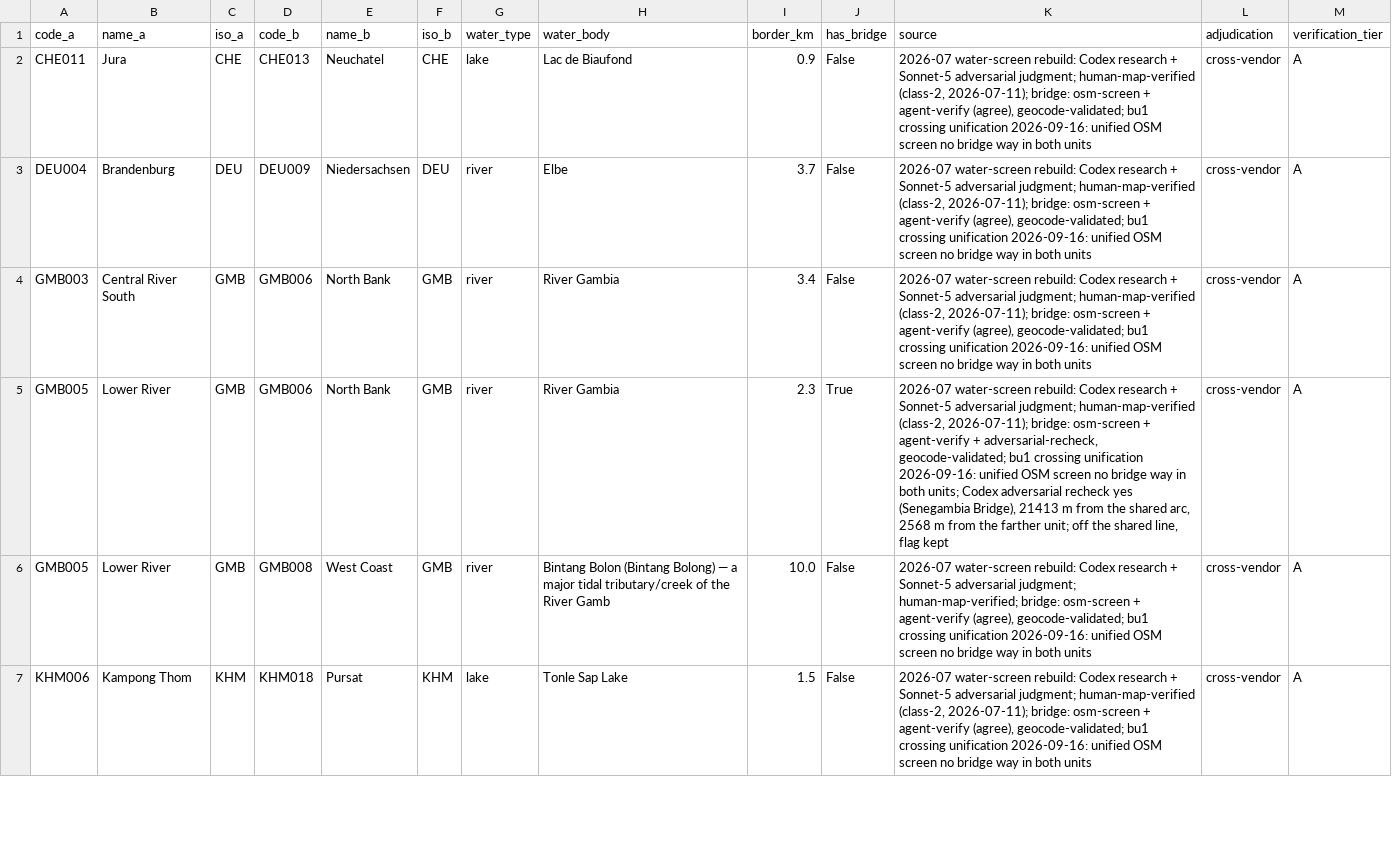
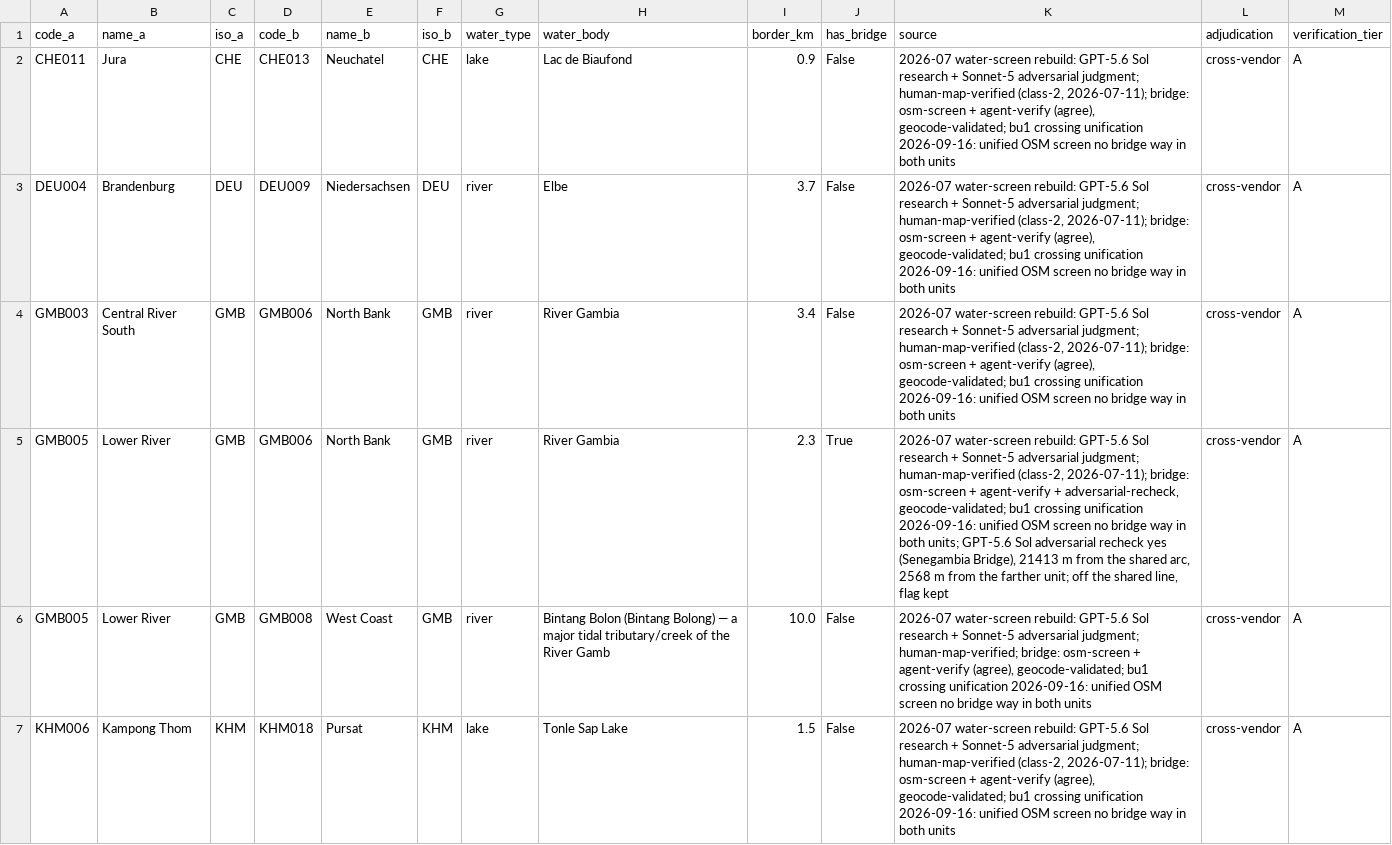
Before and after one commit to Hanshan-XY/MetacouplingLLM, a CSV file: src/metacouplingllm/data/rescreen_gap_overlay_pairs.csv, drawn as a sheet; only a part is shown; the diff covers the shown part only.

```diff
--- a/src/metacouplingllm/data/rescreen_gap_overlay_pairs.csv
+++ b/src/metacouplingllm/data/rescreen_gap_overlay_pairs.csv
@@ -1,7 +1,7 @@
 code_a,name_a,iso_a,code_b,name_b,iso_b,water_type,water_body,border_km,has_bridge,source,adjudication,verification_tier
-CHE011,Jura,CHE,CHE013,Neuchatel,CHE,lake,Lac de Biaufond,0.9,False,"2026-07 water-screen rebuild: Codex research + Sonnet-5 adversarial judgment; human-map-verified (class-2, 2026-07-11); bridge: osm-screen + agent-verify (agree), geocode-validated; bu1 crossing unification 2026-09-16: unified OSM screen no bridge way in both units",cross-vendor,A
-DEU004,Brandenburg,DEU,DEU009,Niedersachsen,DEU,river,Elbe,3.7,False,"2026-07 water-screen rebuild: Codex research + Sonnet-5 adversarial judgment; human-map-verified (class-2, 2026-07-11); bridge: osm-screen + agent-verify (agree), geocode-validated; bu1 crossing unification 2026-09-16: unified OSM screen no bridge way in both units",cross-vendor,A
-GMB003,Central River South,GMB,GMB006,North Bank,GMB,river,River Gambia,3.4,False,"2026-07 water-screen rebuild: Codex research + Sonnet-5 adversarial judgment; human-map-verified (class-2, 2026-07-11); bridge: osm-screen + agent-verify (agree), geocode-validated; bu1 crossing unification 2026-09-16: unified OSM screen no bridge way in both units",cross-vendor,A
-GMB005,Lower River,GMB,GMB006,North Bank,GMB,river,River Gambia,2.3,True,"2026-07 water-screen rebuild: Codex research + Sonnet-5 adversarial judgment; human-map-verified (class-2, 2026-07-11); bridge: osm-screen + agent-verify + adversarial-recheck, geocode-validated; bu1 crossing unification 2026-09-16: unified OSM screen no bridge way in both units; Codex adversarial recheck yes (Senegambia Bridge), 21413 m from the shared arc, 2568 m from the farther unit; off the shared line, flag kept",cross-vendor,A
-GMB005,Lower River,GMB,GMB008,West Coast,GMB,river,Bintang Bolon (Bintang Bolong) — a major tidal tributary/creek of the River Gamb,10.0,False,"2026-07 water-screen rebuild: Codex research + Sonnet-5 adversarial judgment; human-map-verified; bridge: osm-screen + agent-verify (agree), geocode-validated; bu1 crossing unification 2026-09-16: unified OSM screen no bridge way in both units",cross-vendor,A
-KHM006,Kampong Thom,KHM,KHM018,Pursat,KHM,lake,Tonle Sap Lake,1.5,False,"2026-07 water-screen rebuild: Codex research + Sonnet-5 adversarial judgment; human-map-verified (class-2, 2026-07-11); bridge: osm-screen + agent-verify (agree), geocode-validated; bu1 crossing unification 2026-09-16: unified OSM screen no bridge way in both units",cross-vendor,A
+CHE011,Jura,CHE,CHE013,Neuchatel,CHE,lake,Lac de Biaufond,0.9,False,"2026-07 water-screen rebuild: GPT-5.6 Sol research + Sonnet-5 adversarial judgment; human-map-verified (class-2, 2026-07-11); bridge: osm-screen + agent-verify (agree), geocode-validated; bu1 crossing unification 2026-09-16: unified OSM screen no bridge way in both units",cross-vendor,A
+DEU004,Brandenburg,DEU,DEU009,Niedersachsen,DEU,river,Elbe,3.7,False,"2026-07 water-screen rebuild: GPT-5.6 Sol research + Sonnet-5 adversarial judgment; human-map-verified (class-2, 2026-07-11); bridge: osm-screen + agent-verify (agree), geocode-validated; bu1 crossing unification 2026-09-16: unified OSM screen no bridge way in both units",cross-vendor,A
+GMB003,Central River South,GMB,GMB006,North Bank,GMB,river,River Gambia,3.4,False,"2026-07 water-screen rebuild: GPT-5.6 Sol research + Sonnet-5 adversarial judgment; human-map-verified (class-2, 2026-07-11); bridge: osm-screen + agent-verify (agree), geocode-validated; bu1 crossing unification 2026-09-16: unified OSM screen no bridge way in both units",cross-vendor,A
+GMB005,Lower River,GMB,GMB006,North Bank,GMB,river,River Gambia,2.3,True,"2026-07 water-screen rebuild: GPT-5.6 Sol research + Sonnet-5 adversarial judgment; human-map-verified (class-2, 2026-07-11); bridge: osm-screen + agent-verify + adversarial-recheck, geocode-validated; bu1 crossing unification 2026-09-16: unified OSM screen no bridge way in both units; GPT-5.6 Sol adversarial recheck yes (Senegambia Bridge), 21413 m from the shared arc, 2568 m from the farther unit; off the shared line, flag kept",cross-vendor,A
+GMB005,Lower River,GMB,GMB008,West Coast,GMB,river,Bintang Bolon (Bintang Bolong) — a major tidal tributary/creek of the River Gamb,10.0,False,"2026-07 water-screen rebuild: GPT-5.6 Sol research + Sonnet-5 adversarial judgment; human-map-verified; bridge: osm-screen + agent-verify (agree), geocode-validated; bu1 crossing unification 2026-09-16: unified OSM screen no bridge way in both units",cross-vendor,A
+KHM006,Kampong Thom,KHM,KHM018,Pursat,KHM,lake,Tonle Sap Lake,1.5,False,"2026-07 water-screen rebuild: GPT-5.6 Sol research + Sonnet-5 adversarial judgment; human-map-verified (class-2, 2026-07-11); bridge: osm-screen + agent-verify (agree), geocode-validated; bu1 crossing unification 2026-09-16: unified OSM screen no bridge way in both units",cross-vendor,A
```
Also changed, not shown: 16 edited cells elsewhere in this file, build_data/bridge_classified_authoritative.csv, src/metacouplingllm/data/rescreen_water_overlay_pairs.csv, 7 other files.
